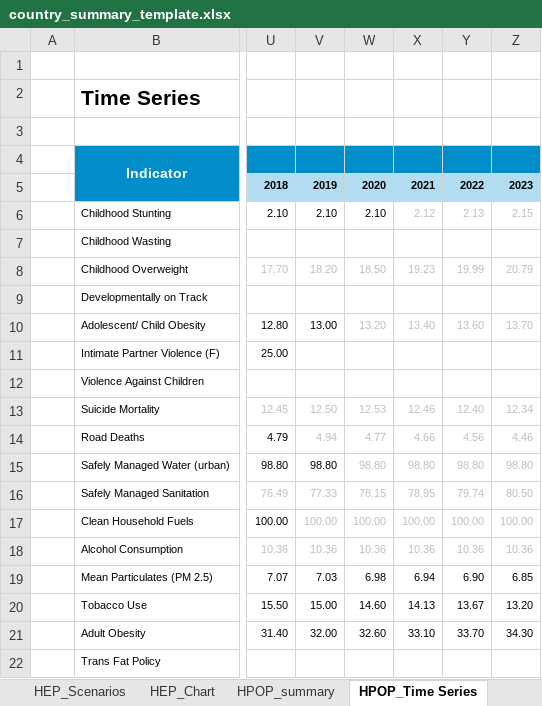
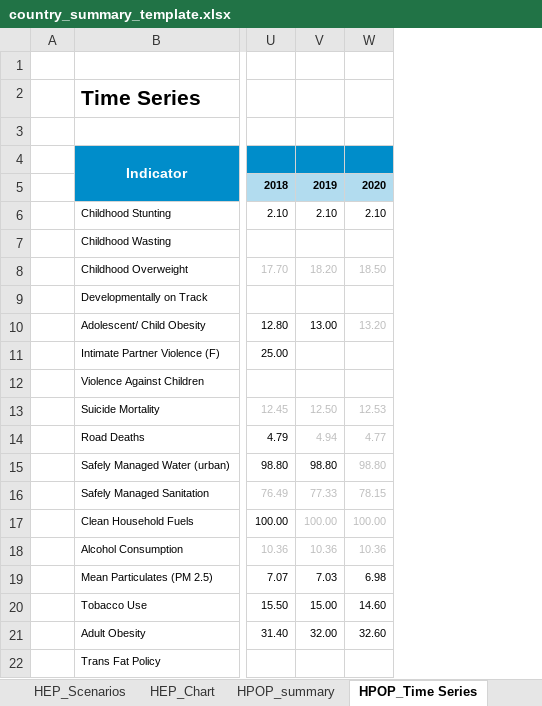
Before and after one commit to gpw13/rapporteur, an Excel workbook: inst/extdata/country_summary_template.xlsx, sheet HPOP_Time Series, drawn as a sheet; only a part is shown, gaps mark what is left out; values as stored, in another font and other column widths than the file's, no borders; the diff names each change by its address in the sheet, - before the commit and + after, or states it on an @@ line.

Commit message:
Remove scenario sheet when not needed and timeseries columns from template past 2021.

```diff
--- a/inst/extdata/country_summary_template.xlsx (sheet HPOP_Time Series)
+++ b/inst/extdata/country_summary_template.xlsx (sheet HPOP_Time Series)
-column X, rows 5-21: 2021 | 2.12 |  | 19.23 |  | 13.40 |  |  | 12.46 | 4.66 | 98.80 | 78.95 | 100.00 | 10.36 | 6.94 | 14.13 | 33.10
-column Y, rows 5-21: 2022 | 2.13 |  | 19.99 |  | 13.60 |  |  | 12.40 | 4.56 | 98.80 | 79.74 | 100.00 | 10.36 | 6.90 | 13.67 | 33.70
-column Z, rows 5-21: 2023 | 2.15 |  | 20.79 |  | 13.70 |  |  | 12.34 | 4.46 | 98.80 | 80.50 | 100.00 | 10.36 | 6.85 | 13.20 | 34.30
```
Also changed, not shown: sheet HPOP_Scenarios, sheet UHC_Scenarios, sheet HEP_Scenarios, sheet UHC_Time Series, charts or pictures, 1 other file.
